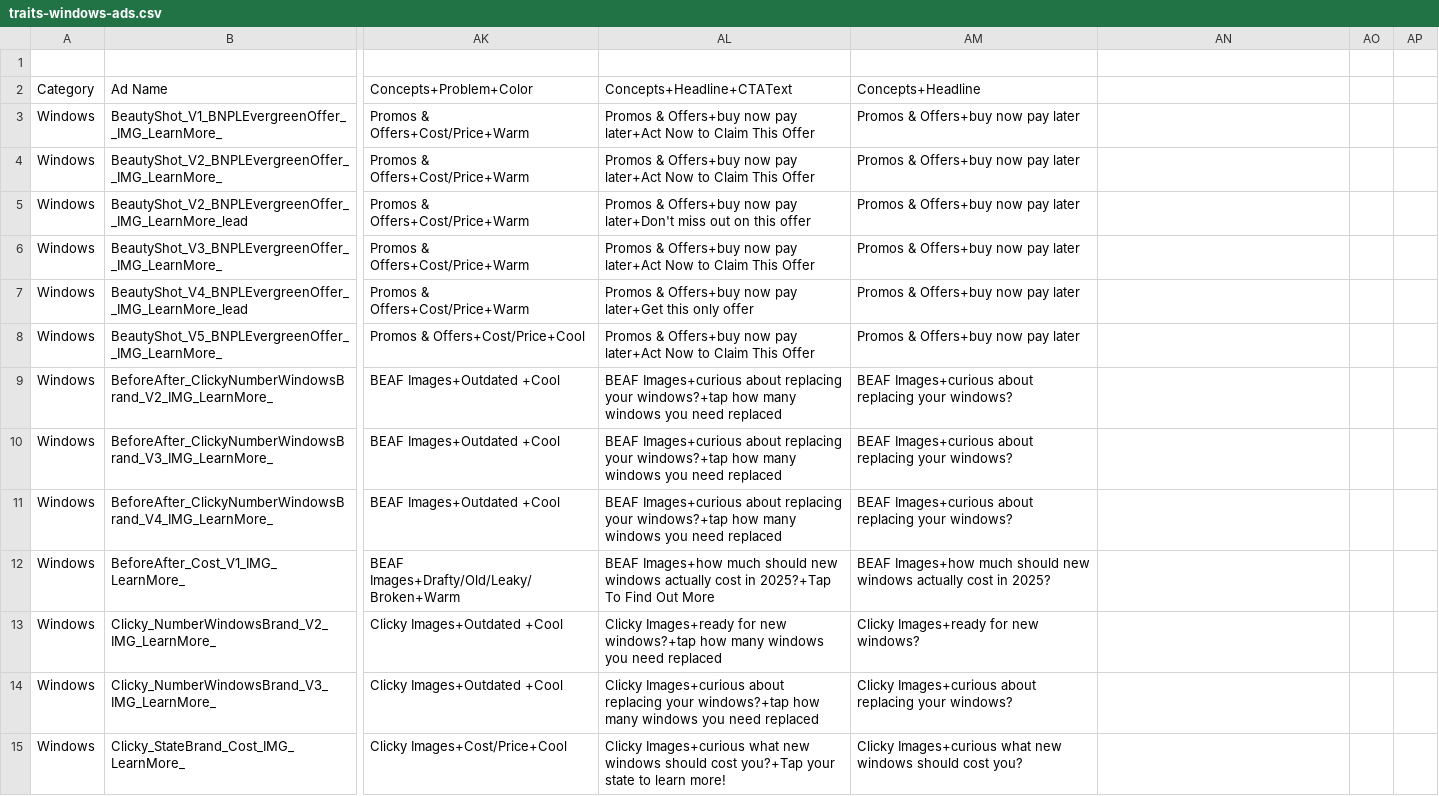
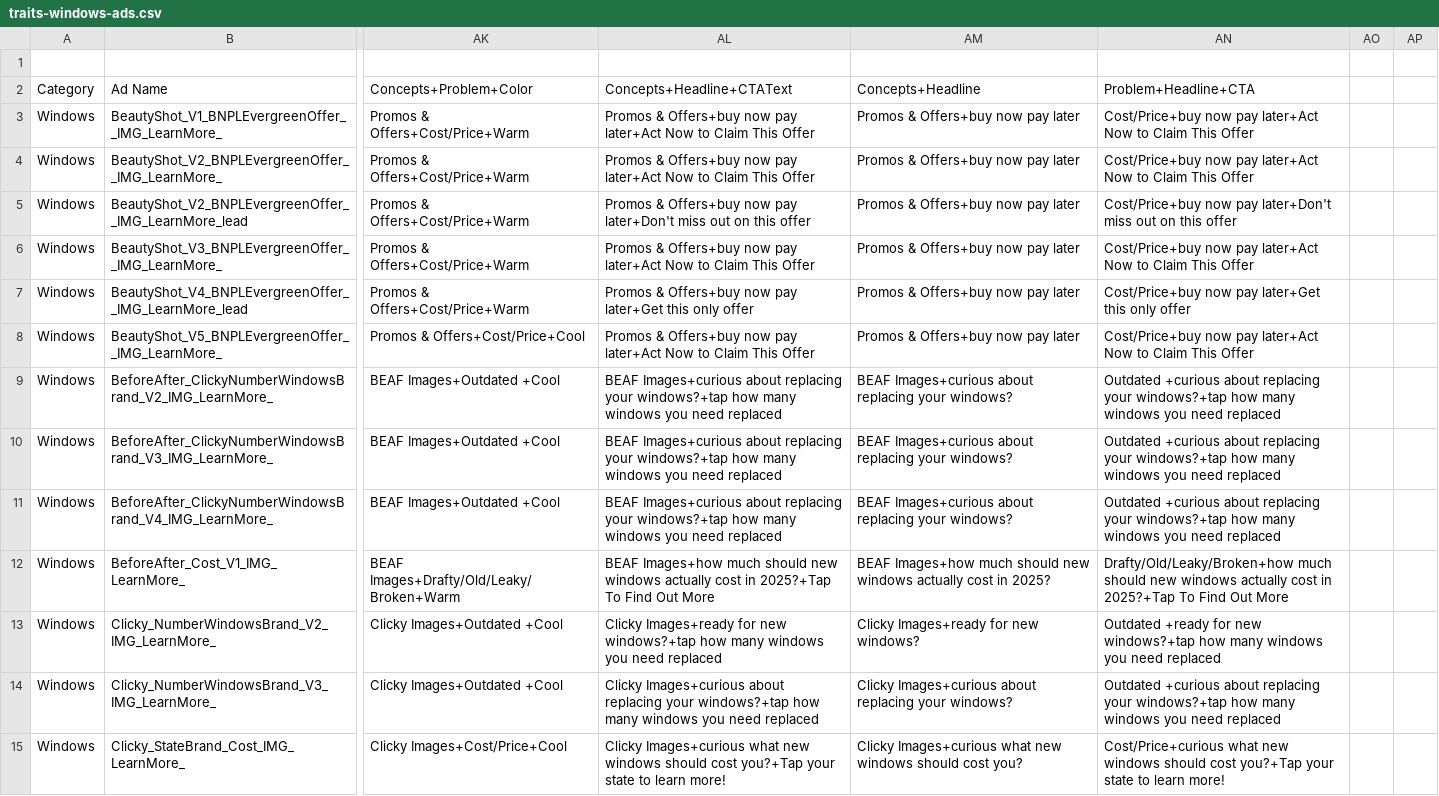
Before and after one commit to cpimentahs/meta-traits-analyzer, a CSV file: traits-windows-ads.csv, drawn as a sheet; only a part is shown, gaps mark what is left out; the diff covers the shown part only; the diff names each change by its address in the sheet, - before the commit and + after, or states it on an @@ line.

Commit message:
Update CSV files with corrected Bath category and new grouping columns

```diff
--- a/traits-windows-ads.csv
+++ b/traits-windows-ads.csv
-AN2: (empty)
+AN2: Problem+Headline+CTA
-AN3:AN4 (Problem+Headline+CTA): (empty)
+AN3:AN4 (Problem+Headline+CTA): Cost/Price+buy now pay later+Act Now to Claim This Offer
-AN5 (Problem+Headline+CTA): (empty)
+AN5 (Problem+Headline+CTA): Cost/Price+buy now pay later+Don't miss out on this offer
-AN6 (Problem+Headline+CTA): (empty)
+AN6 (Problem+Headline+CTA): Cost/Price+buy now pay later+Act Now to Claim This Offer
-AN7 (Problem+Headline+CTA): (empty)
+AN7 (Problem+Headline+CTA): Cost/Price+buy now pay later+Get this only offer
-AN8 (Problem+Headline+CTA): (empty)
+AN8 (Problem+Headline+CTA): Cost/Price+buy now pay later+Act Now to Claim This Offer
-AN9:AN11 (Problem+Headline+CTA): (empty)
+AN9:AN11 (Problem+Headline+CTA): Outdated +curious about replacing your windows?+tap how many windows you need replaced
-AN12 (Problem+Headline+CTA): (empty)
+AN12 (Problem+Headline+CTA): Drafty/Old/Leaky/Broken+how much should new windows actually cost in 2025?+Tap To Find Out More
-AN13 (Problem+Headline+CTA): (empty)
+AN13 (Problem+Headline+CTA): Outdated +ready for new windows?+tap how many windows you need replaced
-AN14 (Problem+Headline+CTA): (empty)
+AN14 (Problem+Headline+CTA): Outdated +curious about replacing your windows?+tap how many windows you need replaced
-AN15 (Problem+Headline+CTA): (empty)
+AN15 (Problem+Headline+CTA): Cost/Price+curious what new windows should cost you?+Tap your state to learn more!
```
Also changed, not shown: 24 edited cells elsewhere in this file, 2 other files.
